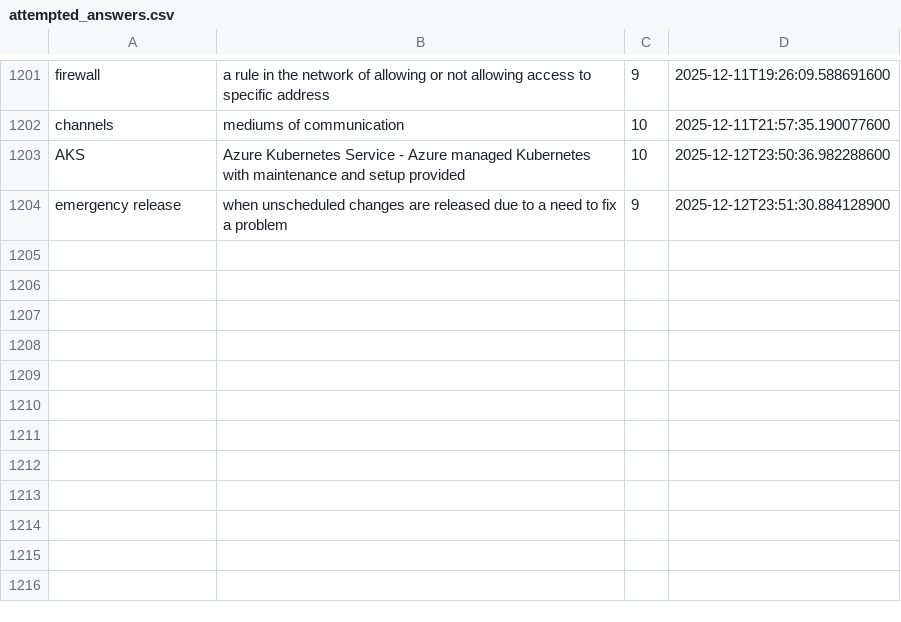
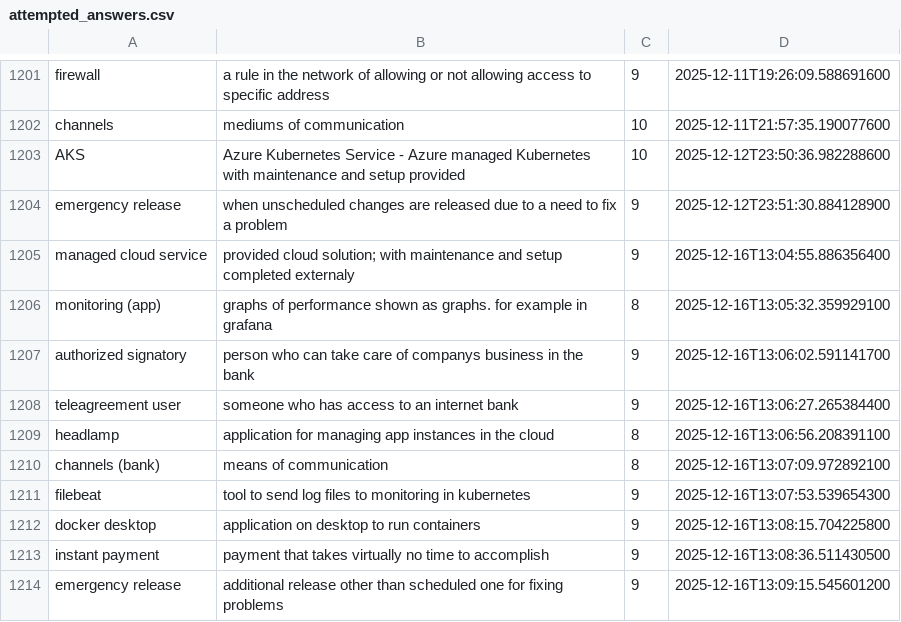
Before and after one commit to wishpath/one-liners, a CSV file: src/main/java/org/sa/storage/saves/attempted_answers.csv, drawn as a sheet; only a part is shown, gaps mark what is left out.

```diff
--- a/src/main/java/org/sa/storage/saves/attempted_answers.csv
+++ b/src/main/java/org/sa/storage/saves/attempted_answers.csv
@@ -1204 +1204,11 @@ AKS,Azure Kubernetes Service - Azure managed Kubernetes with maintenance and set
 emergency release,when unscheduled changes are released due to a need to fix a problem,9,2025-12-12T23:51:30.884128900
+managed cloud service,provided cloud solution; with maintenance and setup completed externaly,9,2025-12-16T13:04:55.886356400
+monitoring (app),graphs of performance shown as graphs. for example in grafana,8,2025-12-16T13:05:32.359929100
+authorized signatory,person who can take care of companys business in the bank,9,2025-12-16T13:06:02.591141700
+teleagreement user,someone who has access to an internet bank,9,2025-12-16T13:06:27.265384400
+headlamp,application for managing app instances in the cloud,8,2025-12-16T13:06:56.208391100
+channels (bank),means of communication,8,2025-12-16T13:07:09.972892100
+filebeat,tool to send log files to monitoring in kubernetes,9,2025-12-16T13:07:53.539654300
+docker desktop,application on desktop to run containers,9,2025-12-16T13:08:15.704225800
+instant payment,payment that takes virtually no time to accomplish,9,2025-12-16T13:08:36.511430500
+emergency release,additional release other than scheduled one for fixing problems,9,2025-12-16T13:09:15.545601200
```
Also changed, not shown: 5 other files.
